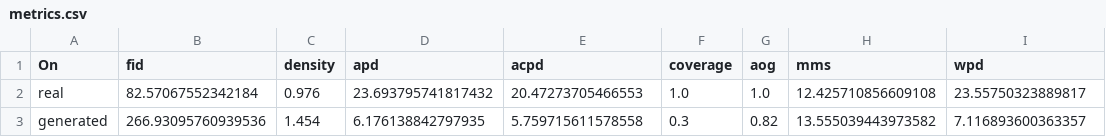
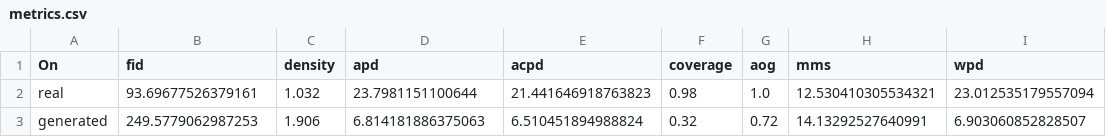
Before and after one commit to MSD-IRIMAS/Evaluating-HMG, a CSV file: metrics.csv, drawn as a sheet.

```diff
--- a/metrics.csv
+++ b/metrics.csv
@@ -1,3 +1,3 @@
 On,fid,density,apd,acpd,coverage,aog,mms,wpd
-real,82.57067552342184,0.976,23.693795741817432,20.47273705466553,1.0,1.0,12.425710856609108,23.55750323889817
-generated,266.93095760939536,1.454,6.176138842797935,5.759715611578558,0.3,0.82,13.555039443973582,7.116893600363357
+real,93.69677526379161,1.032,23.7981151100644,21.441646918763823,0.98,1.0,12.530410305534321,23.012535179557094
+generated,249.5779062987253,1.906,6.814181886375063,6.510451894988824,0.32,0.72,14.13292527640991,6.903060852828507
```
Also changed, not shown: 1 other file.
